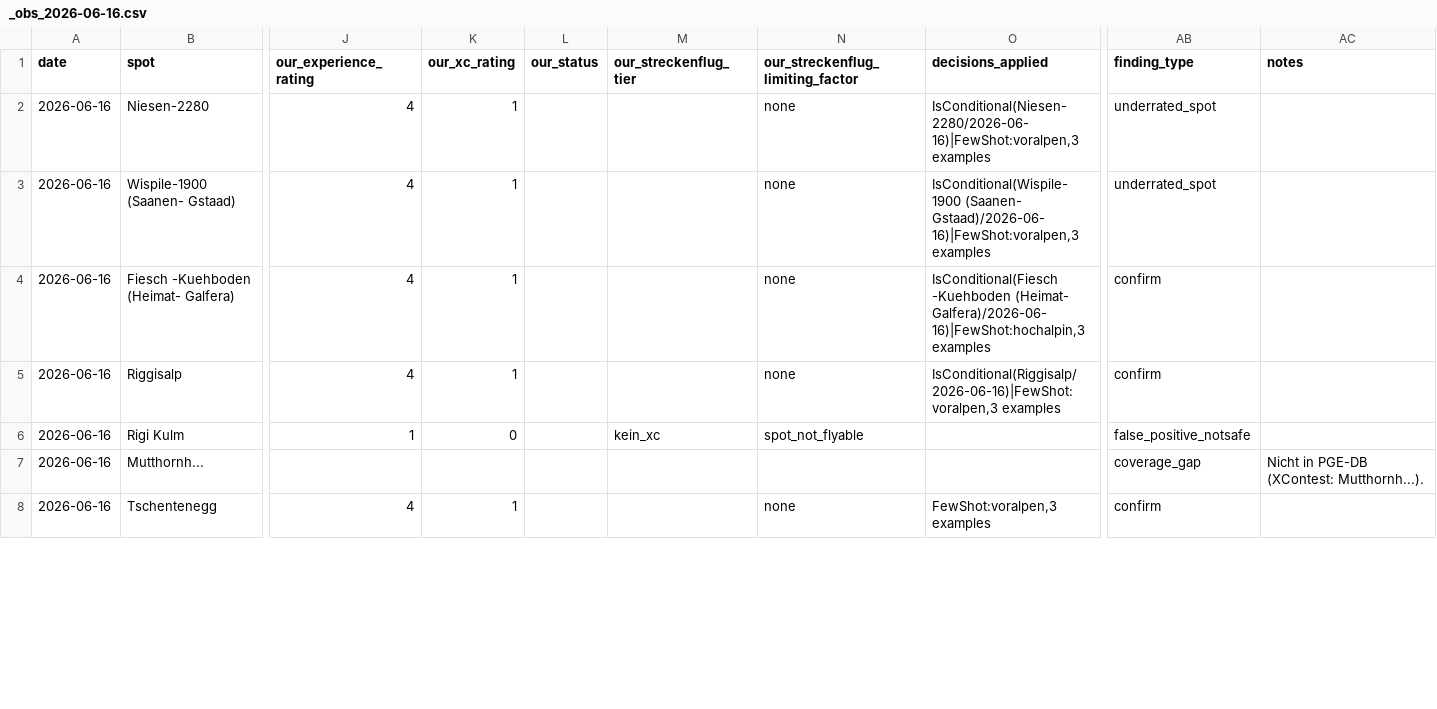
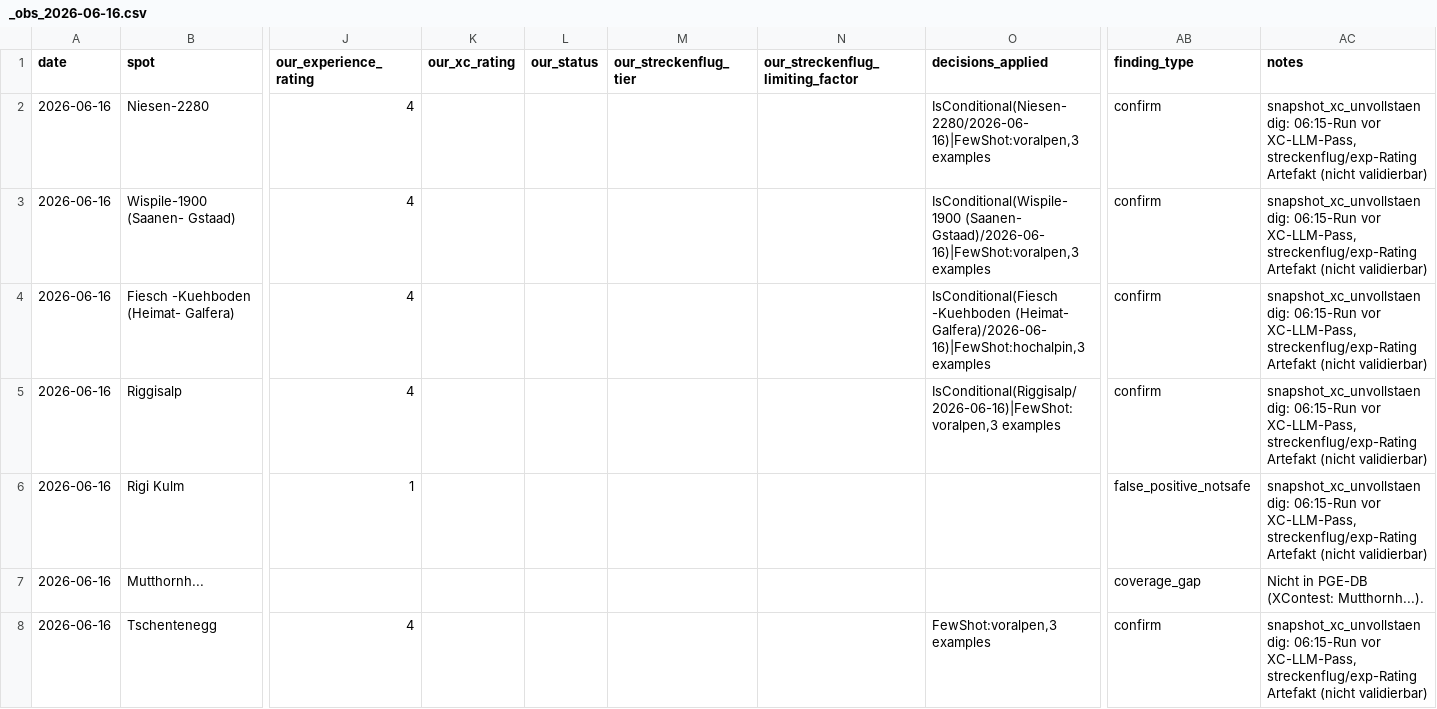
Before and after one commit to maurin-cpu/flychat, a CSV file: xcontest_validation/_raw/_obs_2026-06-16.csv, drawn as a sheet; only a part is shown, gaps mark what is left out; the diff covers the shown part only; the diff names each change by its address in the sheet, - before the commit and + after, or states it on an @@ line.

```diff
--- a/xcontest_validation/_raw/_obs_2026-06-16.csv
+++ b/xcontest_validation/_raw/_obs_2026-06-16.csv
-K2:K5 (our_xc_rating): 1
+K2:K5 (our_xc_rating): (empty)
-N2:N5 (our_streckenflug_limiting_factor): none
+N2:N5 (our_streckenflug_limiting_factor): (empty)
-AB2:AB3 (finding_type): underrated_spot
+AB2:AB3 (finding_type): confirm
-AC2:AC6 (notes): (empty)
+AC2:AC6 (notes): snapshot_xc_unvollstaendig: 06:15-Run vor XC-LLM-Pass, streckenflug/exp-Rating Artefakt (nicht validierbar)
-K6 (our_xc_rating): 0
+K6 (our_xc_rating): (empty)
-M6 (our_streckenflug_tier): kein_xc
+M6 (our_streckenflug_tier): (empty)
-N6 (our_streckenflug_limiting_factor): spot_not_flyable
+N6 (our_streckenflug_limiting_factor): (empty)
-K8 (our_xc_rating): 1
+K8 (our_xc_rating): (empty)
-N8 (our_streckenflug_limiting_factor): none
+N8 (our_streckenflug_limiting_factor): (empty)
-AC8 (notes): (empty)
+AC8 (notes): snapshot_xc_unvollstaendig: 06:15-Run vor XC-LLM-Pass, streckenflug/exp-Rating Artefakt (nicht validierbar)
```
Also changed, not shown: 61 edited cells elsewhere in this file, xcontest_validation/_raw/_obs_2026-06-14.csv, xcontest_validation/_raw/_obs_2026-06-15.csv, 8 other files.
